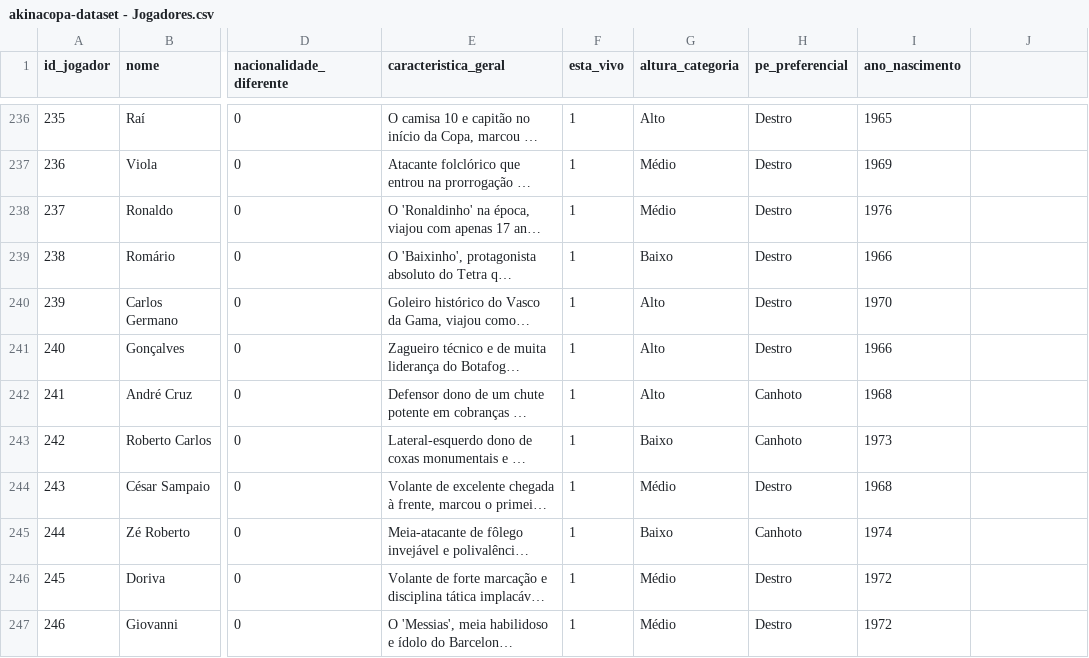
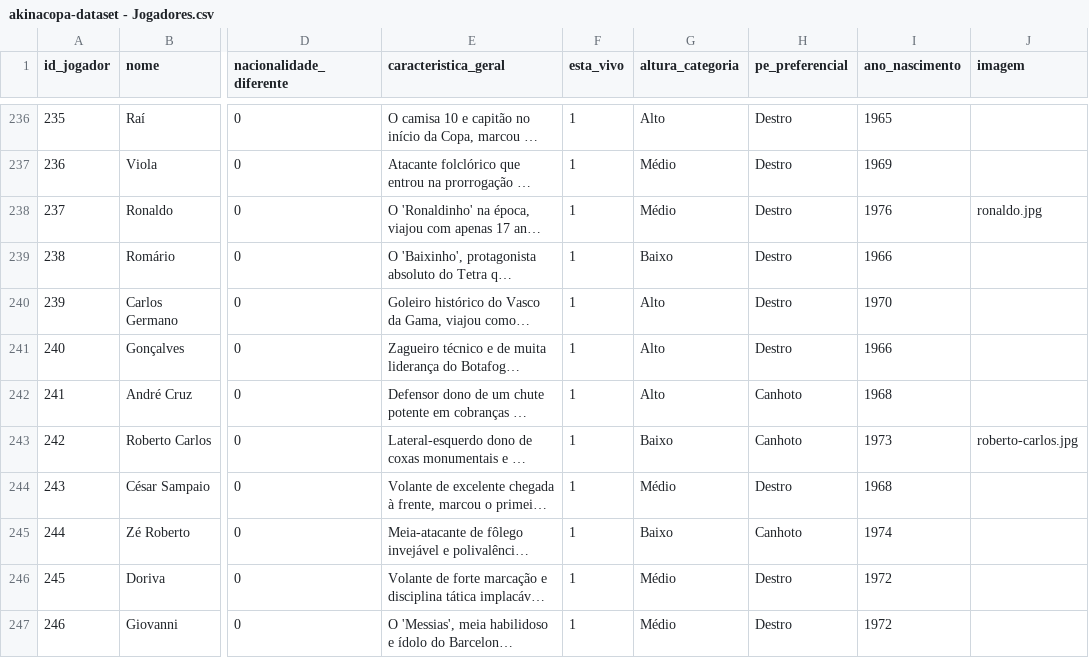
Before and after one commit to ericfabricio7/meuhexa-projeto, a CSV file: data/akinacopa-dataset - Jogadores.csv, drawn as a sheet; only a part is shown, gaps mark what is left out; long unchanged cells end in …; the diff covers the shown part only; the diff names each change by its address in the sheet, - before the commit and + after, or states it on an @@ line.

```diff
--- a/data/akinacopa-dataset - Jogadores.csv
+++ b/data/akinacopa-dataset - Jogadores.csv
-J1: (empty)
+J1: imagem
-J238 (imagem): (empty)
+J238 (imagem): ronaldo.jpg
-J243 (imagem): (empty)
+J243 (imagem): roberto-carlos.jpg
```
Also changed, not shown: 11 edited cells elsewhere in this file, 7 other files.
